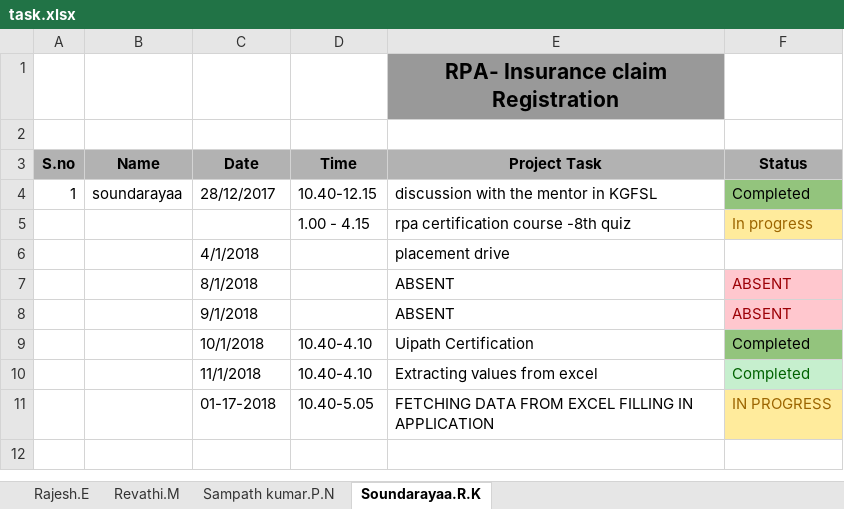
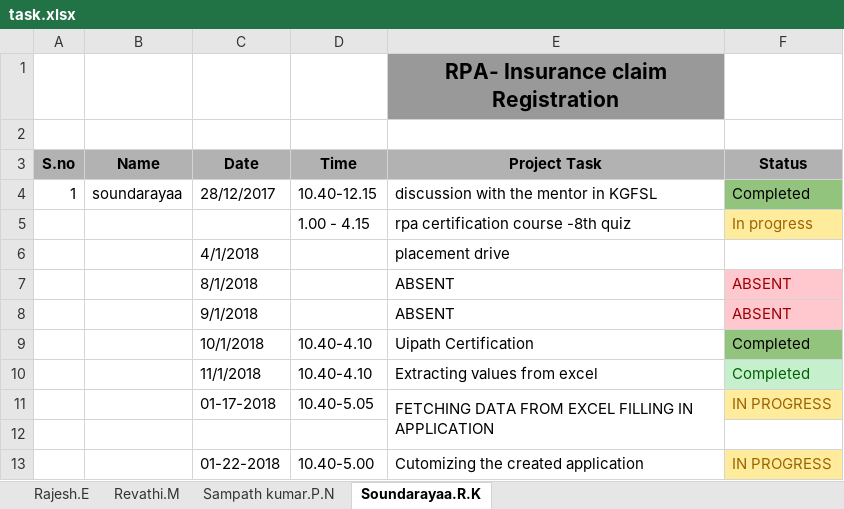
Before and after one commit to SampathKumar27896/Robotic_Process_Automation_Batch_1_CSE_B, an Excel workbook: task.xlsx, sheet Soundarayaa.R.K, drawn as a sheet; values as stored, in another font and other column widths than the file's, no borders; the diff names each change by its address in the sheet, - before the commit and + after, or states it on an @@ line.

```diff
--- a/task.xlsx (sheet Soundarayaa.R.K)
+++ b/task.xlsx (sheet Soundarayaa.R.K)
+E11:E12 merged
+row 12: (empty)
+row 13:  |  | 01-22-2018 | 10.40-5.00 | Cutomizing the created application | IN PROGRESS
```
Also changed, not shown: sheet Revathi.M, sheet Rajesh.E.
